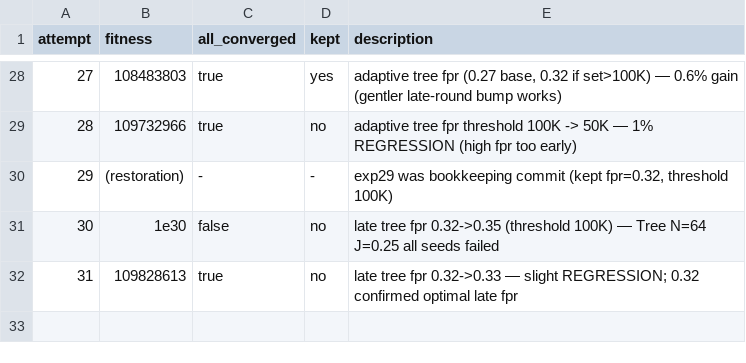
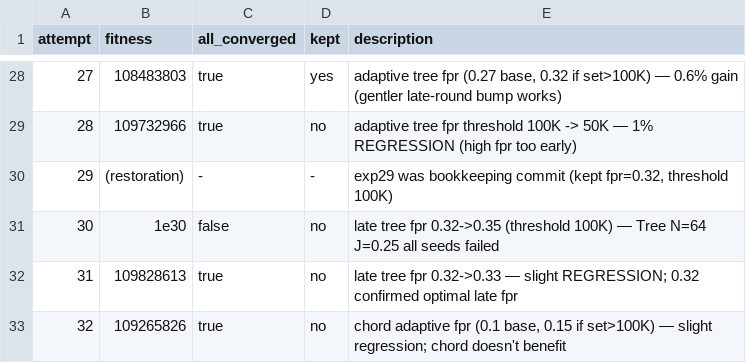
Before and after one commit to Vidal322/reconciliation-simulator, a TSV file: experiments.tsv, drawn as a sheet; only a part is shown, gaps mark what is left out.

```diff
--- a/experiments.tsv
+++ b/experiments.tsv
@@ -32 +32,2 @@ attempt	fitness	all_converged	kept	description
 31	109828613	true	no	late tree fpr 0.32->0.33 — slight REGRESSION; 0.32 confirmed optimal late fpr
+32	109265826	true	no	chord adaptive fpr (0.1 base, 0.15 if set>100K) — slight regression; chord doesn't benefit
```
Also changed, not shown: 1 other file.
